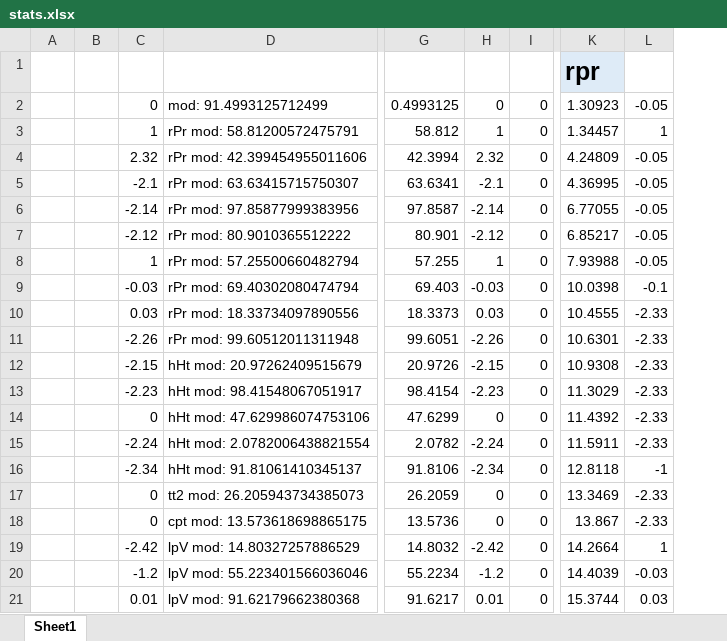
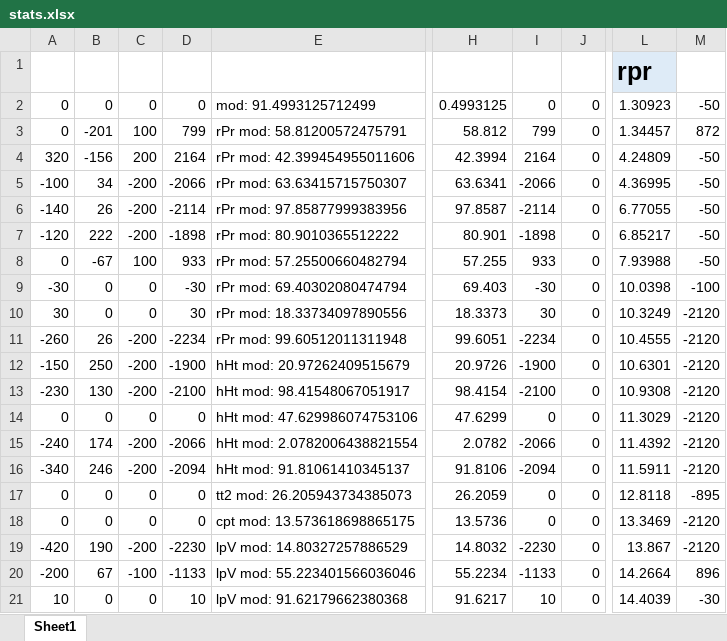
Before and after one commit to mikilukasik/chessMongo, an Excel workbook: public/stats.xlsx, sheet Sheet1, drawn as a sheet; only a part is shown, gaps mark what is left out; values as stored, in another font and other column widths than the file's, no borders; charts and pictures not drawn; removed rows and columns are numbered as before the commit, all else as after; the diff covers the shown part only; the diff names each change by its address in the sheet, - before the commit and + after, or states it on an @@ line.

```diff
--- a/public/stats.xlsx (sheet Sheet1)
+++ b/public/stats.xlsx (sheet Sheet1)
-column A, empty
-column B, empty
-column C, rows 2-21: 0 | 1 | 2.32 | -2.1 | -2.14 | -2.12 | 1 | -0.03 | 0.03 | -2.26 | -2.15 | -2.23 | 0 | -2.24 | -2.34 | 0 | 0 | -2.42 | -1.2 | 0.01
+column A, rows 2-21: 0 | 0 | 320 | -100 | -140 | -120 | 0 | -30 | 30 | -260 | -150 | -230 | 0 | -240 | -340 | 0 | 0 | -420 | -200 | 10
+column B, rows 2-21: 0 | -201 | -156 | 34 | 26 | 222 | -67 | 0 | 0 | 26 | 250 | 130 | 0 | 174 | 246 | 0 | 0 | 190 | 67 | 0
+column C, rows 2-21: 0 | 100 | 200 | -200 | -200 | -200 | 100 | 0 | 0 | -200 | -200 | -200 | 0 | -200 | -200 | 0 | 0 | -200 | -100 | 0
+column D, rows 2-21: 0 | 799 | 2164 | -2066 | -2114 | -1898 | 933 | -30 | 30 | -2234 | -1900 | -2100 | 0 | -2066 | -2094 | 0 | 0 | -2230 | -1133 | 10
-column H, rows 2-21: 0 | 1 | 2.32 | -2.1 | -2.14 | -2.12 | 1 | -0.03 | 0.03 | -2.26 | -2.15 | -2.23 | 0 | -2.24 | -2.34 | 0 | 0 | -2.42 | -1.2 | 0.01
+column I, rows 2-21: 0 | 799 | 2164 | -2066 | -2114 | -1898 | 933 | -30 | 30 | -2234 | -1900 | -2100 | 0 | -2066 | -2094 | 0 | 0 | -2230 | -1133 | 10
-M2: -0.05
+M2: -50
-M3: 1
+M3: 872
-M4:M8: -0.05
+M4:M8: -50
-M9: -0.1
+M9: -100
-L10: 10.4555
+L10: 10.3249
-M10:M15: -2.33
+M10:M15: -2120
-L11: 10.6301
+L11: 10.4555
-L12: 10.9308
+L12: 10.6301
-L13: 11.3029
+L13: 10.9308
-L14: 11.4392
+L14: 11.3029
-L15: 11.5911
+L15: 11.4392
-L16: 12.8118
+L16: 11.5911
-M16: -1
+M16: -2120
-L17: 13.3469
+L17: 12.8118
-M17: -2.33
+M17: -895
-L18: 13.867
+L18: 13.3469
-M18: -2.33
+M18: -2120
-L19: 14.2664
+L19: 13.867
-M19: 1
+M19: -2120
-L20: 14.4039
+L20: 14.2664
-M20: -0.03
+M20: 896
-L21: 15.3744
+L21: 14.4039
-M21: 0.03
+M21: -30
```
Also changed, not shown: 22 added rows, 22 removed rows, 3 moved rows, 216 edited cells and cell formats elsewhere in this sheet, formulas that keep their value, charts or pictures, 1 other file.
